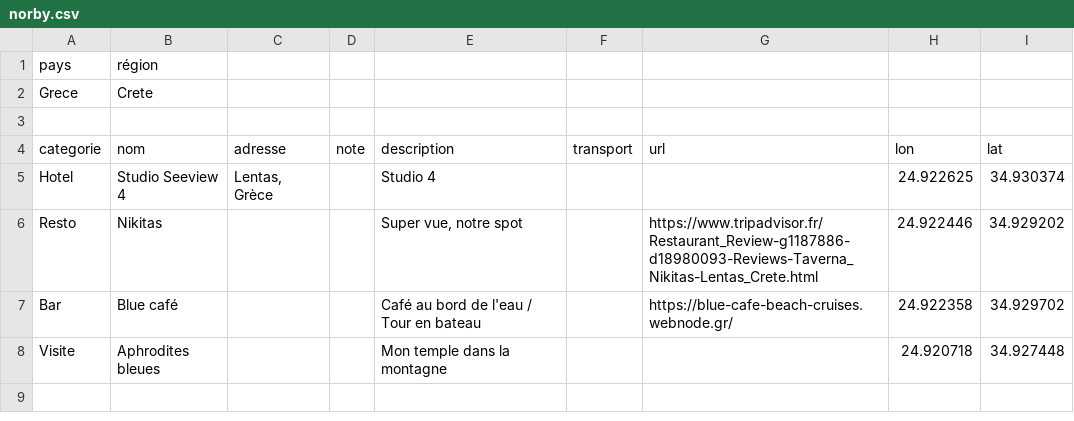
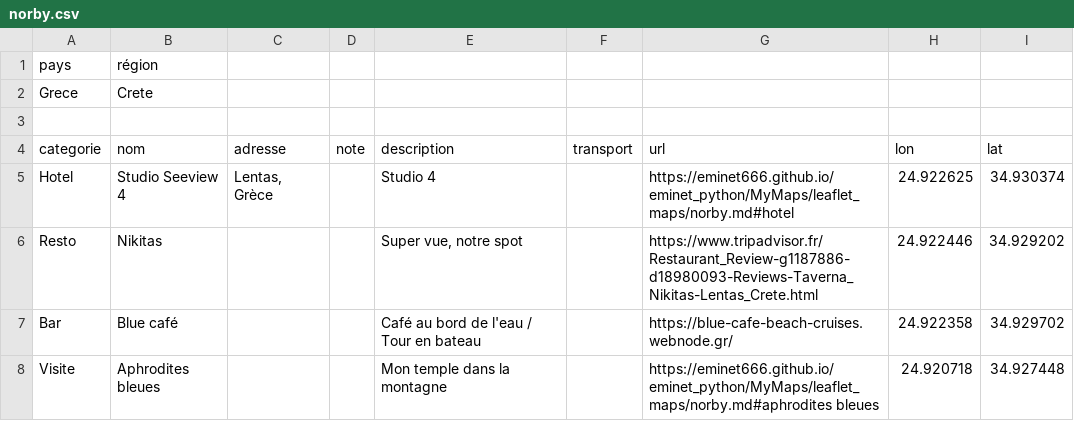
Before and after one commit to eminet666/eminet_python, a CSV file: MyMaps/csv/norby.csv, drawn as a sheet.

```diff
--- a/MyMaps/csv/norby.csv
+++ b/MyMaps/csv/norby.csv
@@ -4,5 +4,5 @@ Grece;Crete;;;;;;;
 categorie;nom;adresse;note;description;transport;url;lon;lat
-Hotel;Studio Seeview 4;Lentas, Grèce;;Studio 4;;;"24.922625";"34.930374"
+Hotel;Studio Seeview 4;Lentas, Grèce;;Studio 4;;https://eminet666.github.io/eminet_python/MyMaps/leaflet_maps/norby.md#hotel;"24.922625";"34.930374"
 Resto;Nikitas;;;Super vue, notre spot;;https://www.tripadvisor.fr/Restaurant_Review-g1187886-d18980093-Reviews-Taverna_Nikitas-Lentas_Crete.html;24.922446;34.929202
 Bar;Blue café;;;Café au bord de l'eau / Tour en bateau;;https://blue-cafe-beach-cruises.webnode.gr/;24.922358;34.929702
-Visite;Aphrodites bleues;;;Mon temple dans la montagne;;;24.920718;34.927448
+Visite;Aphrodites bleues;;;Mon temple dans la montagne;;https://eminet666.github.io/eminet_python/MyMaps/leaflet_maps/norby.md#aphrodites bleues;24.920718;34.927448
```
Also changed, not shown: 2 other files.
